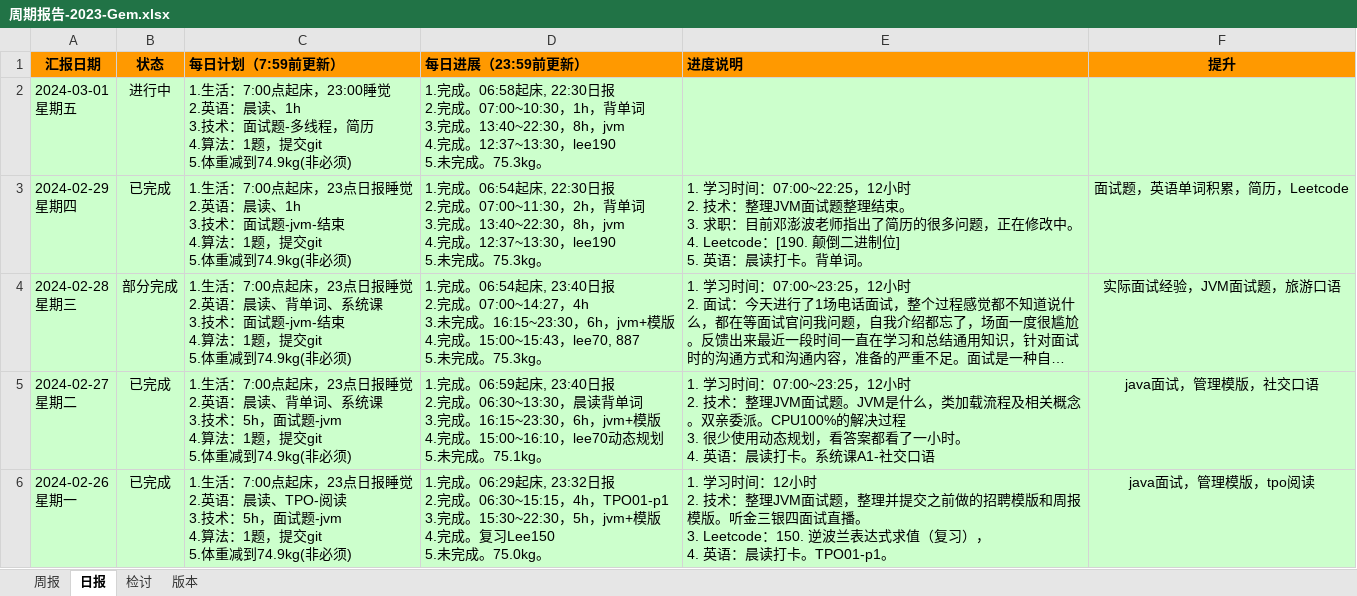
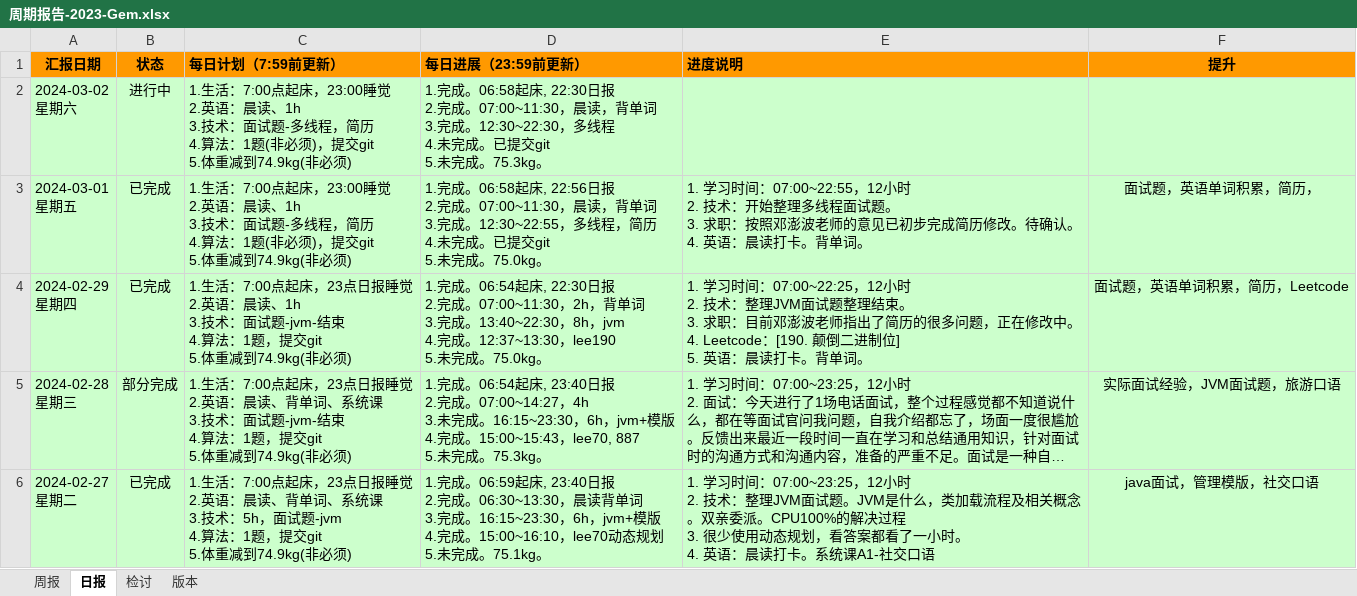
Before and after one commit to namelessmyth/beFreeCoder, an Excel workbook: docs/report/周期报告-2023-Gem.xlsx, sheet 日报, drawn as a sheet; only a part is shown; the shorter side is filled out with more unchanged rows; long unchanged cells end in …; values as stored, in another font and other column widths than the file's, no borders; conditional formats not drawn; addresses are those after the commit; ↵ is a line break in a cell; the diff names each change by its address in the sheet, - before the commit and + after, or states it on an @@ line.

Commit message:
"1. 学习时间：07:00~22:55，12小时 2. 技术：开始整理多线程面试题。 3. 求职：按照邓澎波老师的意见已初步完成简历修改。待确认。 4. 英语：晨读打卡。背单词。"

```diff
--- a/docs/report/周期报告-2023-Gem.xlsx (sheet 日报)
+++ b/docs/report/周期报告-2023-Gem.xlsx (sheet 日报)
+row 2: 2024-03-02 ↵ 星期六 | 进行中 | 1.生活：7:00点起床，23:00睡觉 ↵ 2.英语：晨读、1h ↵ 3.技术：面试题-多线程，简历 ↵ 4.算法：1题(非必须)，提交git ↵ 5.体重减到74.9kg(非必须) | 1.完成。06:58起床, 22:30日报 ↵ 2.完成。07:00~11:30，晨读，背单词 ↵ 3.完成。12:30~22:30，多线程 ↵ 4.未完成。已提交git ↵ 5.未完成。75.3kg。
-B3 (状态): 进行中
+B3 (状态): 已完成
-C3 (每日计划（7:59前更新）): …法：1题，提交git…
+C3 (每日计划（7:59前更新）): …法：1题(非必须)，提交git…
-D3 (每日进展（23:59前更新）): …06:58起床, 22:30日报 ↵ 2.完成。07:00~10:30，1h，背单词 ↵ 3.完成。13:40~22:30，8h，jvm ↵ 4.完成。12:37~13:30，lee190 ↵ 5.未完成。75.3kg。
+D3 (每日进展（23:59前更新）): …06:58起床, 22:56日报 ↵ 2.完成。07:00~11:30，晨读，背单词 ↵ 3.完成。12:30~22:55，多线程，简历 ↵ 4.未完成。已提交git ↵ 5.未完成。75.0kg。
-E3 (进度说明): (empty)
+E3 (进度说明): 1. 学习时间：07:00~22:55，12小时 ↵ 2. 技术：开始整理多线程面试题。 ↵ 3. 求职：按照邓澎波老师的意见已初步完成简历修改。待确认。 ↵ 4. 英语：晨读打卡。背单词。
-F3 (提升): (empty)
+F3 (提升): 面试题，英语单词积累，简历，
-D4 (每日进展（23:59前更新）): …未完成。75.3kg。
+D4 (每日进展（23:59前更新）): …未完成。75.0kg。
```
Also changed, not shown: 2 other files.
